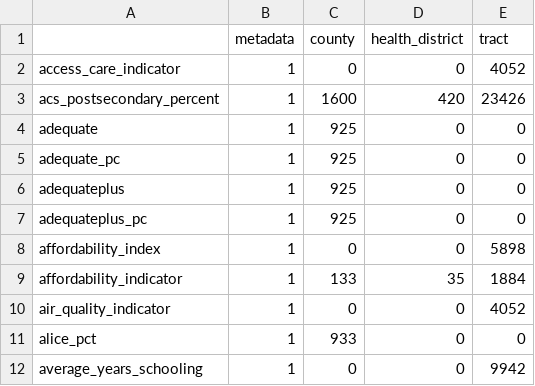
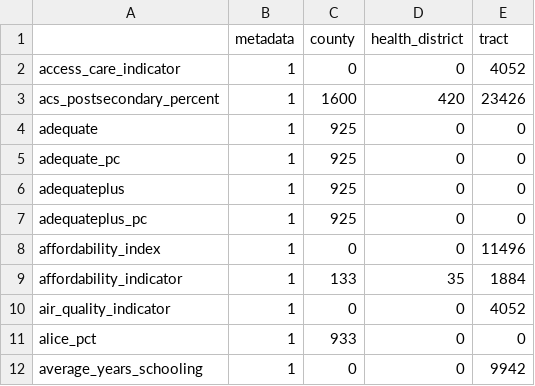
Before and after one commit to uva-bi-sdad/community_example, a CSV file: docs/data/coverage.csv, drawn as a sheet; only a part is shown.

```diff
--- a/docs/data/coverage.csv
+++ b/docs/data/coverage.csv
@@ -7,3 +7,3 @@
 "adequateplus_pc",1,925,0,0
-"affordability_index",1,0,0,5898
+"affordability_index",1,0,0,11496
 "affordability_indicator",1,133,35,1884
```
Also changed, not shown: 8 other files.
